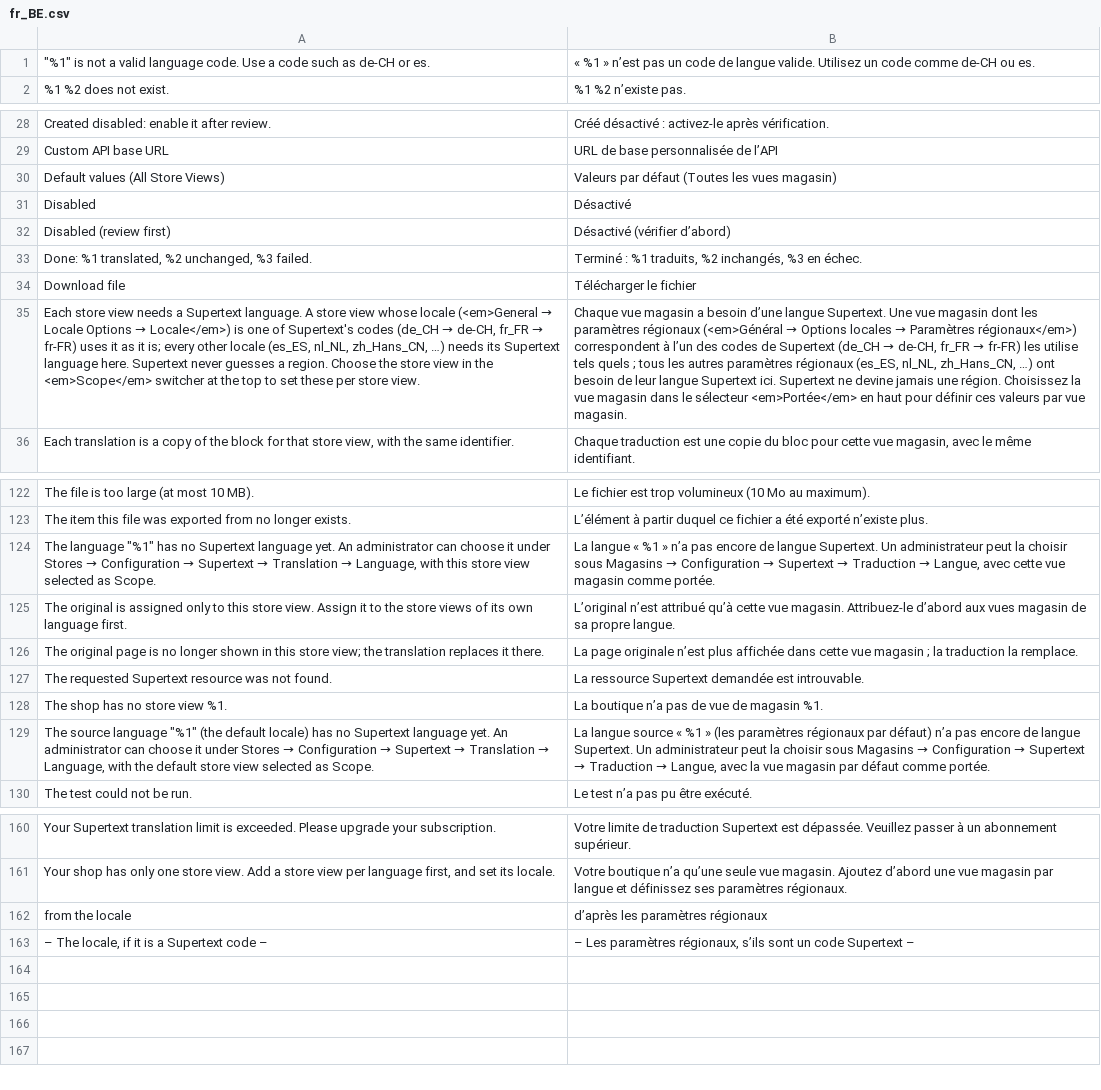
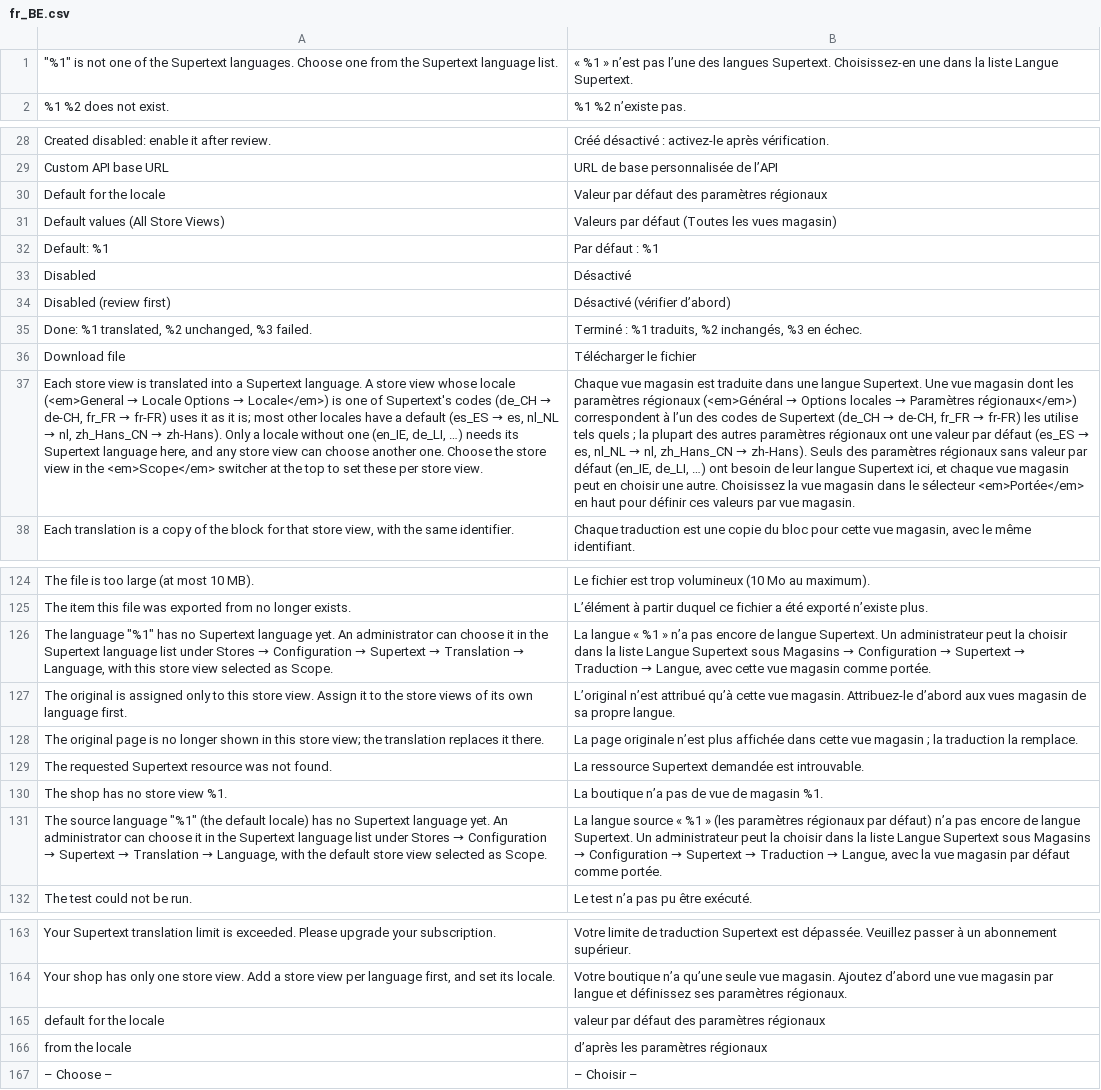
Before and after one commit to Supertext/Magento-Supertext-Translation, a CSV file: i18n/fr_BE.csv, drawn as a sheet; only a part is shown, gaps mark what is left out; removed rows and columns are numbered as before the commit, all else as after; the diff covers the shown part only; the diff names each change by its address in the sheet, - before the commit and + after, or states it on an @@ line.

```diff
--- a/i18n/fr_BE.csv
+++ b/i18n/fr_BE.csv
-row 1: "%1" is not a valid language code. Use a code such as de-CH or es. | « %1 » n’est pas un code de langue valide. Utilisez un code comme de-CH ou es.
+row 1: "%1" is not one of the Supertext languages. Choose one from the Supertext language list. | « %1 » n’est pas l’une des langues Supertext. Choisissez-en une dans la liste Langue Supertext.
+row 30: Default for the locale | Valeur par défaut des paramètres régionaux
+row 32: Default: %1 | Par défaut : %1
@@ A37: …store view needs a Supertext language. A store view whose locale (<em>General → Locale Options → Locale</em>) is one of Supertext's codes (de_CH → de-CH, fr_FR → fr-FR) uses it as it is; every other locale (es_ES, nl_NL, zh_Hans_CN, …) needs its Supertext language here. Supertext never guesses a region. Choose the… → …store view is translated into a Supertext language. A store view whose locale (<em>General → Locale Options → Locale</em>) is one of Supertext's codes (de_CH → de-CH, fr_FR → fr-FR) uses it as it is; most other locales have a default (es_ES → es, nl_NL → nl, zh_Hans_CN → zh-Hans). Only a locale without one (en_IE, de_LI, …) needs its Supertext language here, and any store view can choose another one. Choose the… @@
@@ B37: …vue magasin a besoin d’une langue Supertext. Une vue magasin dont les paramètres régionaux (<em>Général → Options locales → Paramètres régionaux</em>) correspondent à l’un des codes de Supertext (de_CH → de-CH, fr_FR → fr-FR) les utilise tels quels ; tous les autres paramètres régionaux (es_ES, nl_NL, zh_Hans_CN, …) ont besoin de leur langue Supertext ici. Supertext ne devine jamais une région. Choisissez la… → …vue magasin est traduite dans une langue Supertext. Une vue magasin dont les paramètres régionaux (<em>Général → Options locales → Paramètres régionaux</em>) correspondent à l’un des codes de Supertext (de_CH → de-CH, fr_FR → fr-FR) les utilise tels quels ; la plupart des autres paramètres régionaux ont une valeur par défaut (es_ES → es, nl_NL → nl, zh_Hans_CN → zh-Hans). Seuls des paramètres régionaux sans valeur par défaut (en_IE, de_LI, …) ont besoin de leur langue Supertext ici, et chaque vue magasin peut en choisir une autre. Choisissez la… @@
-A126: …choose it under Stores…
+A126: …choose it in the Supertext language list under Stores…
-B126: …la choisir sous Magasins…
+B126: …la choisir dans la liste Langue Supertext sous Magasins…
-A131: …choose it under Stores…
+A131: …choose it in the Supertext language list under Stores…
-B131: …la choisir sous Magasins…
+B131: …la choisir dans la liste Langue Supertext sous Magasins…
+row 165: default for the locale | valeur par défaut des paramètres régionaux
-row 163: – The locale, if it is a Supertext code – | – Les paramètres régionaux, s’ils sont un code Supertext –
+row 167: – Choose – | – Choisir –
```
Also changed, not shown: 1 added row and 4 edited cells elsewhere in this file, i18n/fr_CA.csv, i18n/fr_CH.csv, 20 other files.
